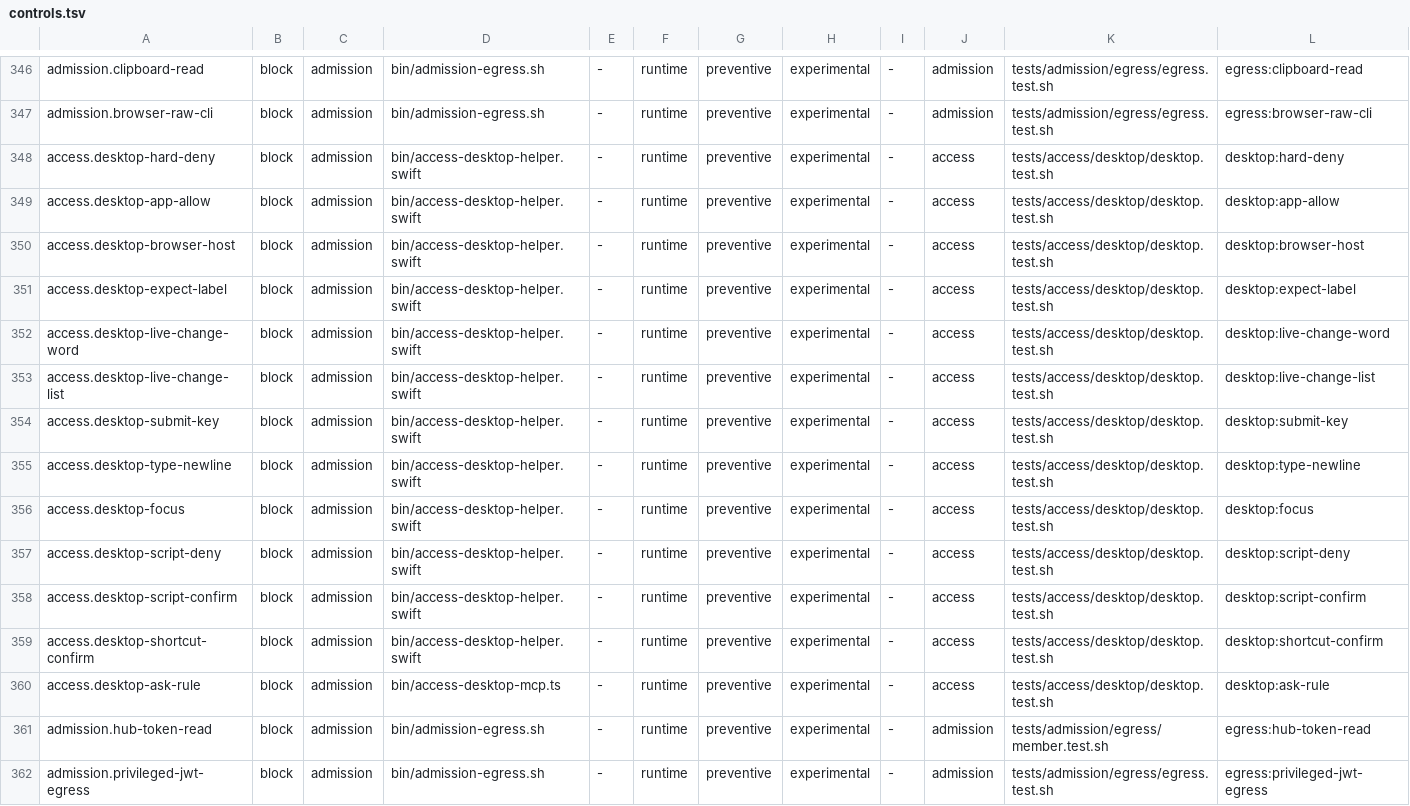
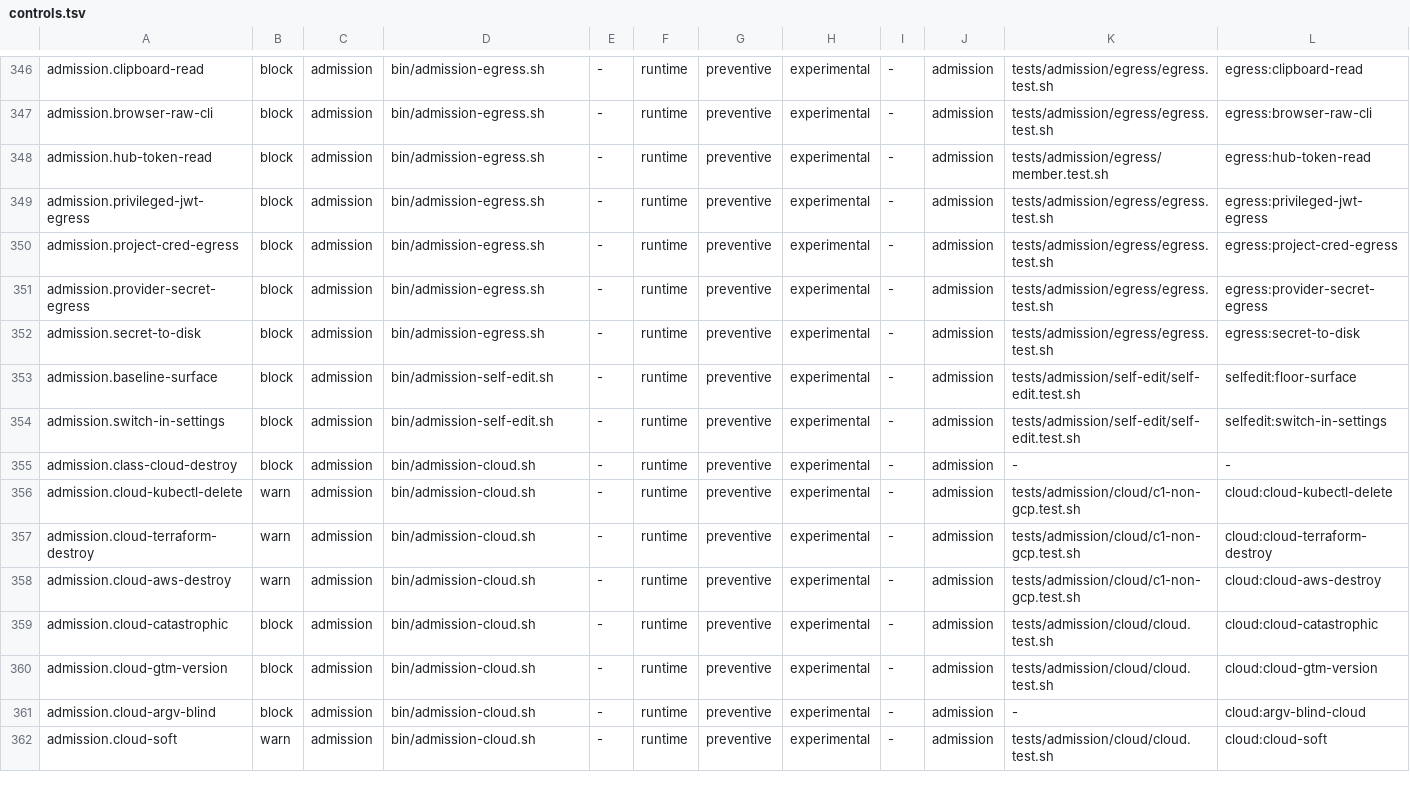
Before and after one commit to VytCepas/harbor-core, a TSV file: standards/naming/controls.tsv, drawn as a sheet; only a part is shown, gaps mark what is left out; the shorter side is filled out with more unchanged rows; rows hold the shown columns only; the diff names each change by its address in the sheet, - before the commit and + after, or states it on an @@ line.

```diff
--- a/standards/naming/controls.tsv
+++ b/standards/naming/controls.tsv
-row 348: access.desktop-hard-deny | block | admission | bin/access-desktop-helper.swift | - | runtime | preventive | experimental | - | access | tests/access/desktop/desktop.test.sh | desktop:hard-deny
-row 349: access.desktop-app-allow | block | admission | bin/access-desktop-helper.swift | - | runtime | preventive | experimental | - | access | tests/access/desktop/desktop.test.sh | desktop:app-allow
-row 350: access.desktop-browser-host | block | admission | bin/access-desktop-helper.swift | - | runtime | preventive | experimental | - | access | tests/access/desktop/desktop.test.sh | desktop:browser-host
-row 351: access.desktop-expect-label | block | admission | bin/access-desktop-helper.swift | - | runtime | preventive | experimental | - | access | tests/access/desktop/desktop.test.sh | desktop:expect-label
-row 352: access.desktop-live-change-word | block | admission | bin/access-desktop-helper.swift | - | runtime | preventive | experimental | - | access | tests/access/desktop/desktop.test.sh | desktop:live-change-word
-row 353: access.desktop-live-change-list | block | admission | bin/access-desktop-helper.swift | - | runtime | preventive | experimental | - | access | tests/access/desktop/desktop.test.sh | desktop:live-change-list
-row 354: access.desktop-submit-key | block | admission | bin/access-desktop-helper.swift | - | runtime | preventive | experimental | - | access | tests/access/desktop/desktop.test.sh | desktop:submit-key
-row 355: access.desktop-type-newline | block | admission | bin/access-desktop-helper.swift | - | runtime | preventive | experimental | - | access | tests/access/desktop/desktop.test.sh | desktop:type-newline
-row 356: access.desktop-focus | block | admission | bin/access-desktop-helper.swift | - | runtime | preventive | experimental | - | access | tests/access/desktop/desktop.test.sh | desktop:focus
-row 357: access.desktop-script-deny | block | admission | bin/access-desktop-helper.swift | - | runtime | preventive | experimental | - | access | tests/access/desktop/desktop.test.sh | desktop:script-deny
-row 358: access.desktop-script-confirm | block | admission | bin/access-desktop-helper.swift | - | runtime | preventive | experimental | - | access | tests/access/desktop/desktop.test.sh | desktop:script-confirm
-row 359: access.desktop-shortcut-confirm | block | admission | bin/access-desktop-helper.swift | - | runtime | preventive | experimental | - | access | tests/access/desktop/desktop.test.sh | desktop:shortcut-confirm
-row 360: access.desktop-ask-rule | block | admission | bin/access-desktop-mcp.ts | - | runtime | preventive | experimental | - | access | tests/access/desktop/desktop.test.sh | desktop:ask-rule
```
Also changed, not shown: standards/naming/registers.tsv, standards/naming/surfaces.tsv, 12 other files.
